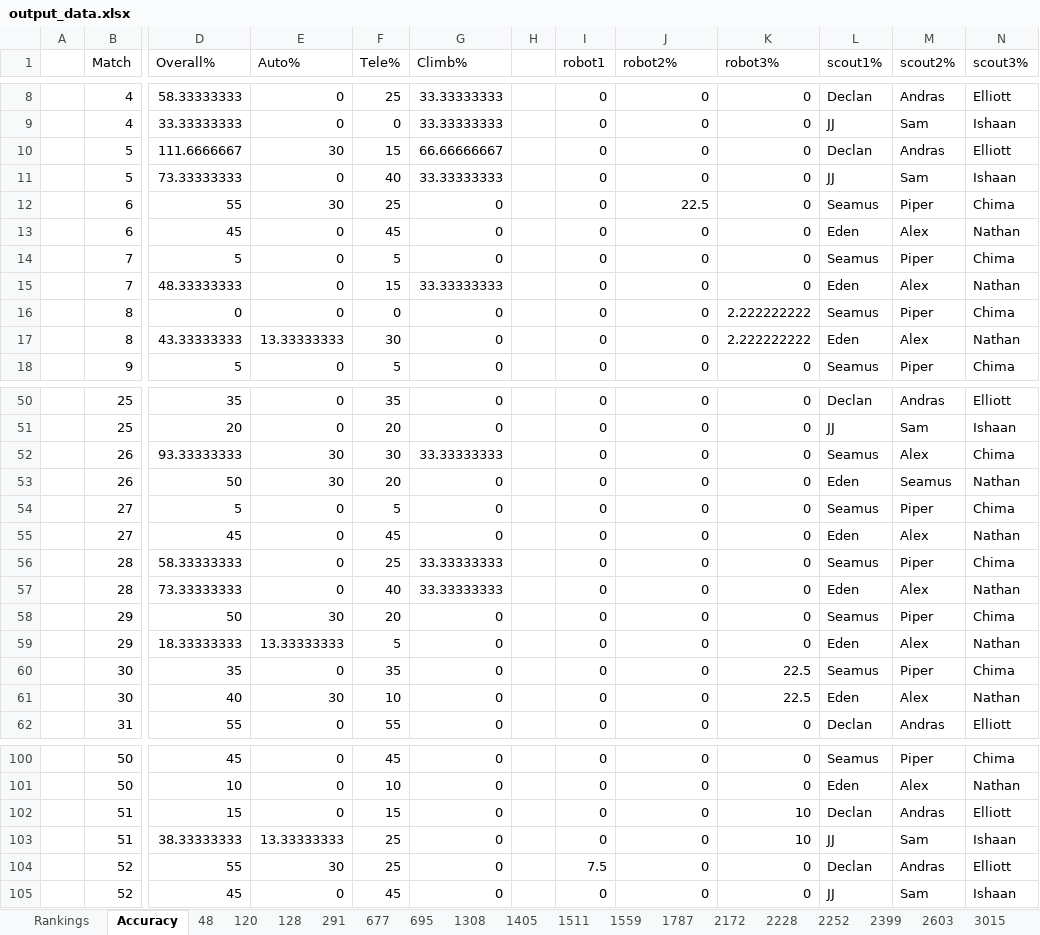
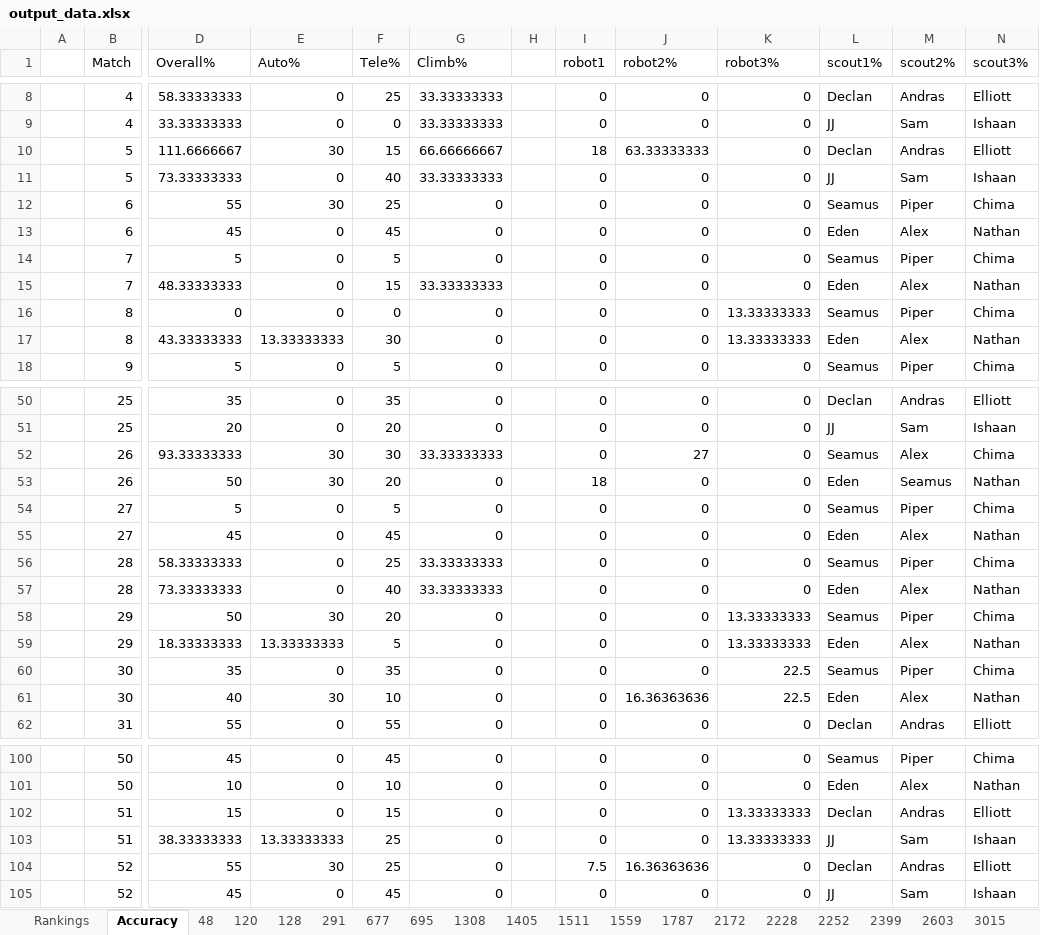
Before and after one commit to FRC1787/scouting, an Excel workbook: output_data.xlsx, sheet Accuracy, drawn as a sheet; only a part is shown, gaps mark what is left out; values as stored, in another font and other column widths than the file's, no borders; the diff covers the shown part only; the diff names each change by its address in the sheet, - before the commit and + after, or states it on an @@ line.

Commit message:
Auto scew complete need to finish tele

```diff
--- a/output_data.xlsx (sheet Accuracy)
+++ b/output_data.xlsx (sheet Accuracy)
-I10 (robot1): 0
+I10 (robot1): 18
-J10 (robot2%): 0
+J10 (robot2%): 63.33333333
-J12 (robot2%): 22.5
+J12 (robot2%): 0
-K16:K17 (robot3%): 2.222222222
+K16:K17 (robot3%): 13.33333333
-J52 (robot2%): 0
+J52 (robot2%): 27
-I53 (robot1): 0
+I53 (robot1): 18
-K58:K59 (robot3%): 0
+K58:K59 (robot3%): 13.33333333
-J61 (robot2%): 0
+J61 (robot2%): 16.36363636
-K102:K103 (robot3%): 10
+K102:K103 (robot3%): 13.33333333
-J104 (robot2%): 0
+J104 (robot2%): 16.36363636
```
Also changed, not shown: 19 edited cells elsewhere in this sheet, 2 other files.
